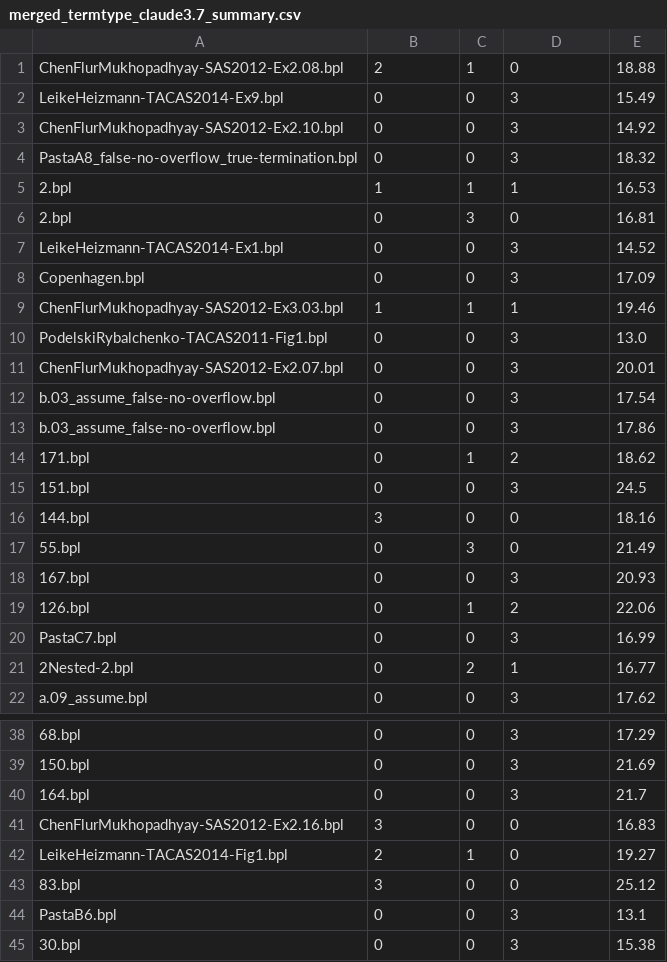
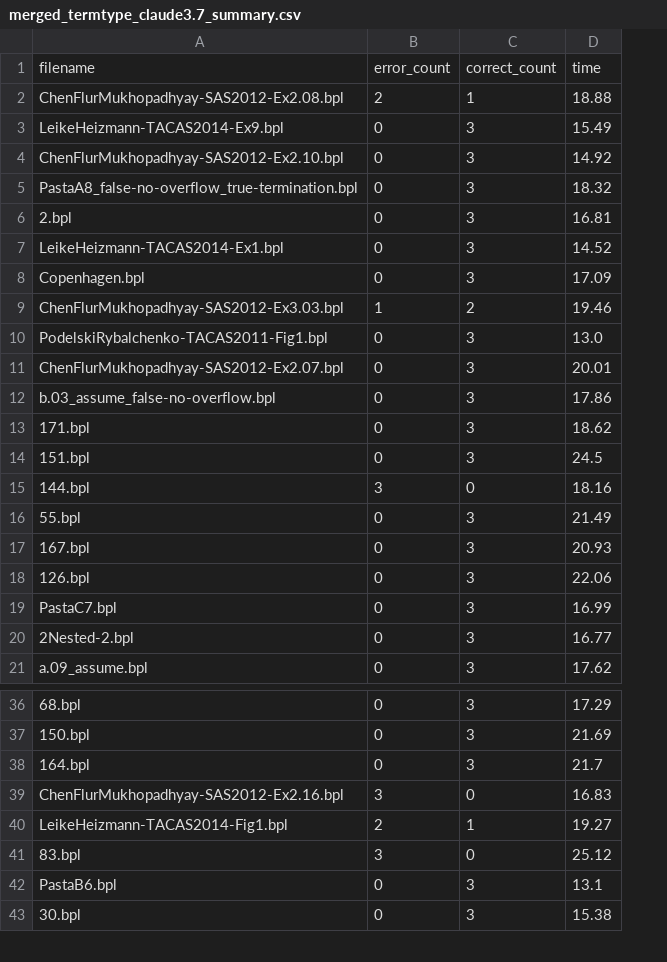
Before and after one commit to MikhayEeer/TerminationDatabase, a CSV file: LLM_Termtype_Exp/Summary/merged_termtype_claude3.7_summary.csv, drawn as a sheet; only a part is shown, gaps mark what is left out; removed rows and columns are numbered as before the commit, all else as after; the diff covers the shown part only; the diff names each change by its address in the sheet, - before the commit and + after, or states it on an @@ line.

```diff
--- a/LLM_Termtype_Exp/Summary/merged_termtype_claude3.7_summary.csv
+++ b/LLM_Termtype_Exp/Summary/merged_termtype_claude3.7_summary.csv
-column C, rows 1-4: 1 | 0 | 0 | 0; rows 6-11: 3 | 0 | 0 | 1 | 0 | 0; rows 13-22: 0 | 1 | 0 | 0 | 3 | 0 | 1 | 0 | 2 | 0; rows 38-45: 0 | 0 | 0 | 0 | 1 | 0 | 0 | 0
+row 1: filename | error_count | correct_count | time
-C2: 0
+C2: 1
-row 5: 2.bpl | 1 | 1 | 1 | 16.53
-C6: 0
+C6: 3
-C9: 1
+C9: 2
-row 12: b.03_assume_false-no-overflow.bpl | 0 | 0 | 3 | 17.54
-C13: 2
+C13: 3
-C16: 0
+C16: 3
-C18: 2
+C18: 3
-C20: 1
+C20: 3
-C40: 0
+C40: 1
```
Also changed, not shown: 2 removed rows and 12 edited cells elsewhere in this file, LLM_Termtype_Exp/Processed/merged_termtype_claude3.7.csv, LLM_Termtype_Exp/Processed/merged_termtype_gpt4o.csv, 4 other files.
